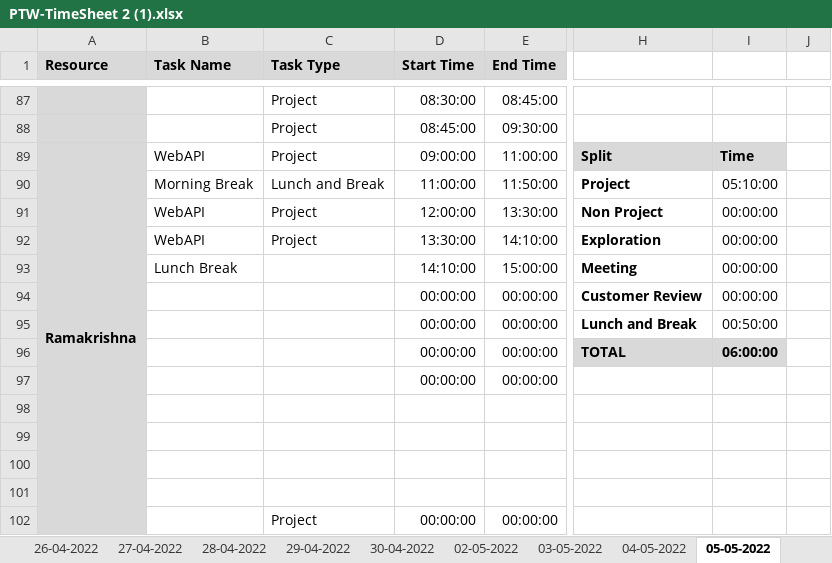
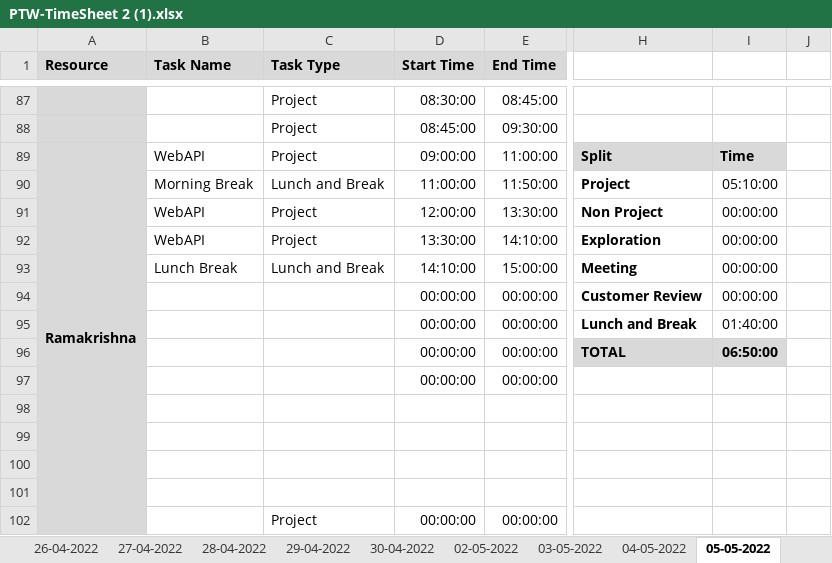
Before and after one commit to AspireTeamGenesis/Profile_Management, an Excel workbook: Process/Timesheet/PTW-TimeSheet 2 (1).xlsx, sheet 05-05-2022, drawn as a sheet; only a part is shown, gaps mark what is left out; values as stored, in another font and other column widths than the file's, no borders; conditional formats not drawn; the diff names each change by its address in the sheet, - before the commit and + after, or states it on an @@ line.

Commit message:
timesheet updated by ramakrishna

```diff
--- a/Process/Timesheet/PTW-TimeSheet 2 (1).xlsx (sheet 05-05-2022)
+++ b/Process/Timesheet/PTW-TimeSheet 2 (1).xlsx (sheet 05-05-2022)
-C93 (Task Type): (empty)
+C93 (Task Type): Lunch and Break
-I95: 00:50:00
+I95: 01:40:00
-I96: 06:00:00
+I96: 06:50:00
```
